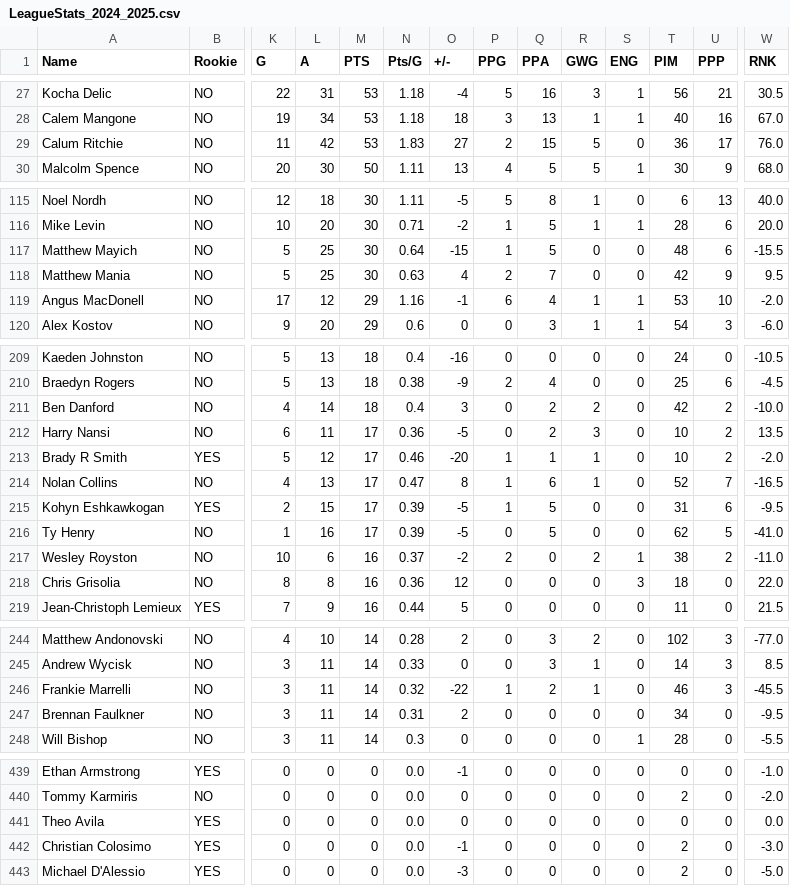
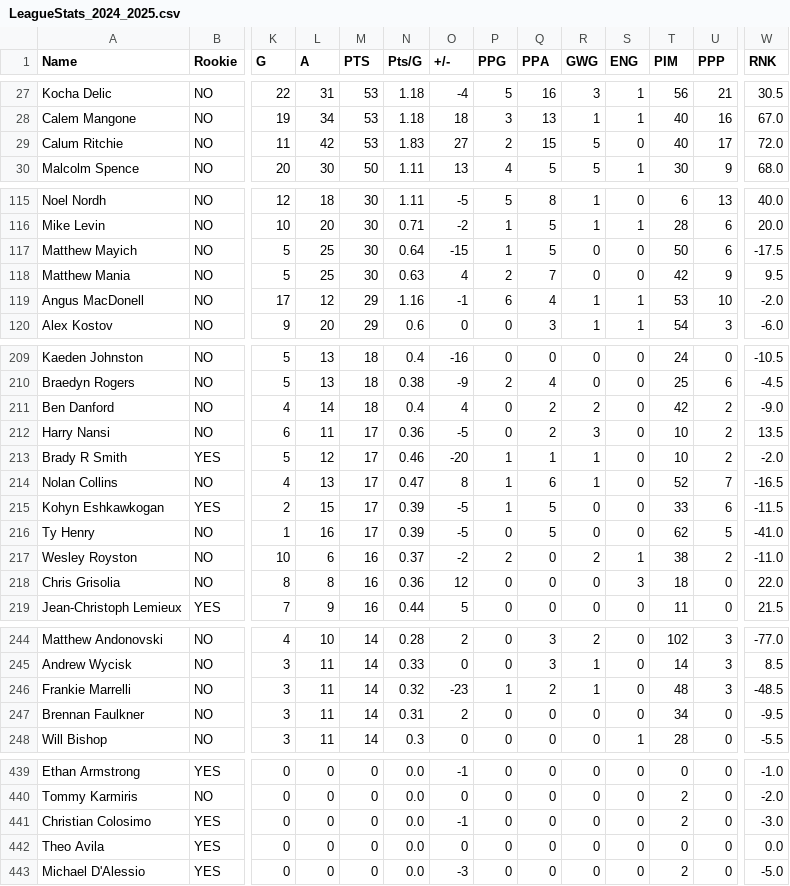
Before and after one commit to NoahCornish/OHL_python, a CSV file: docs/OHL_STATS/LeagueStats_2024_2025.csv, drawn as a sheet; only a part is shown, gaps mark what is left out; removed rows and columns are numbered as before the commit, all else as after; rows hold the shown columns only; the diff covers the shown part only; the diff names each change by its address in the sheet, - before the commit and + after, or states it on an @@ line.

```diff
--- a/docs/OHL_STATS/LeagueStats_2024_2025.csv
+++ b/docs/OHL_STATS/LeagueStats_2024_2025.csv
-T29 (PIM): 36
+T29 (PIM): 40
-W29 (RNK): 76.0
+W29 (RNK): 72.0
-T117 (PIM): 48
+T117 (PIM): 50
-W117 (RNK): -15.5
+W117 (RNK): -17.5
-O211 (+/-): 3
+O211 (+/-): 4
-W211 (RNK): -10.0
+W211 (RNK): -9.0
-T215 (PIM): 31
+T215 (PIM): 33
-W215 (RNK): -9.5
+W215 (RNK): -11.5
-O246 (+/-): -22
+O246 (+/-): -23
-T246 (PIM): 46
+T246 (PIM): 48
-W246 (RNK): -45.5
+W246 (RNK): -48.5
-row 441: Theo Avila | YES | 0 | 0 | 0 | 0.0 | 0 | 0 | 0 | 0 | 0 | 0 | 0 | 0.0
+row 442: Theo Avila | YES | 0 | 0 | 0 | 0.0 | 0 | 0 | 0 | 0 | 0 | 0 | 0 | 0.0
```
Also changed, not shown: 24 edited cells elsewhere in this file.
